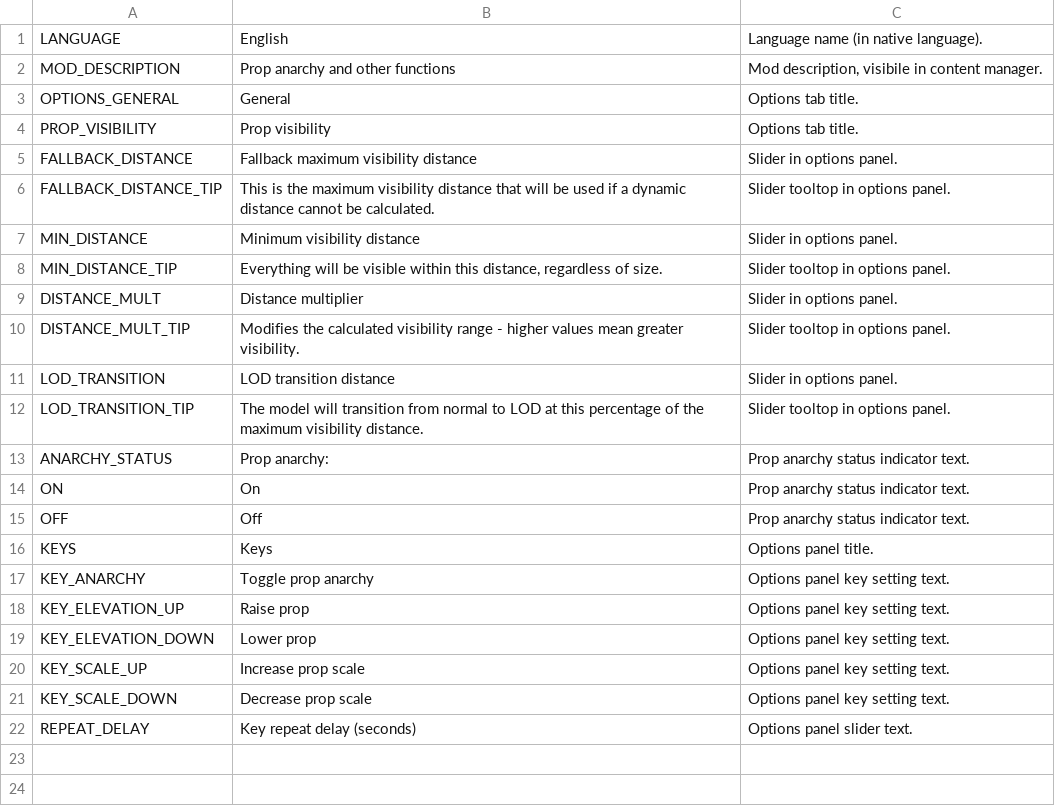
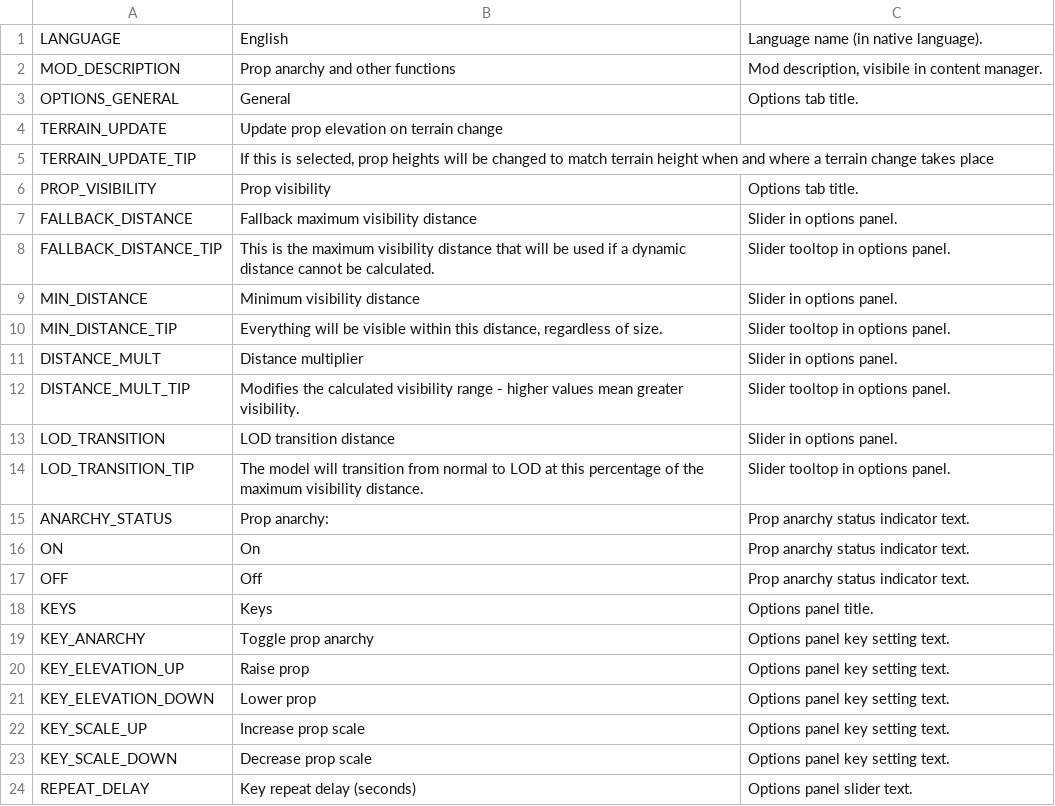
Before and after one commit to algernon-A/PropControl, a CSV file: Translations/en-EN.csv, drawn as a sheet; the diff names each change by its address in the sheet, - before the commit and + after, or states it on an @@ line.

Commit message:
Add reset prop elevation on terrain modification option.

```diff
--- a/Translations/en-EN.csv
+++ b/Translations/en-EN.csv
+row 4: TERRAIN_UPDATE | Update prop elevation on terrain change
+row 5: TERRAIN_UPDATE_TIP | If this is selected, prop heights will be changed to match terrain height when and where a terrain change takes place
```
Also changed, not shown: 5 other files.
